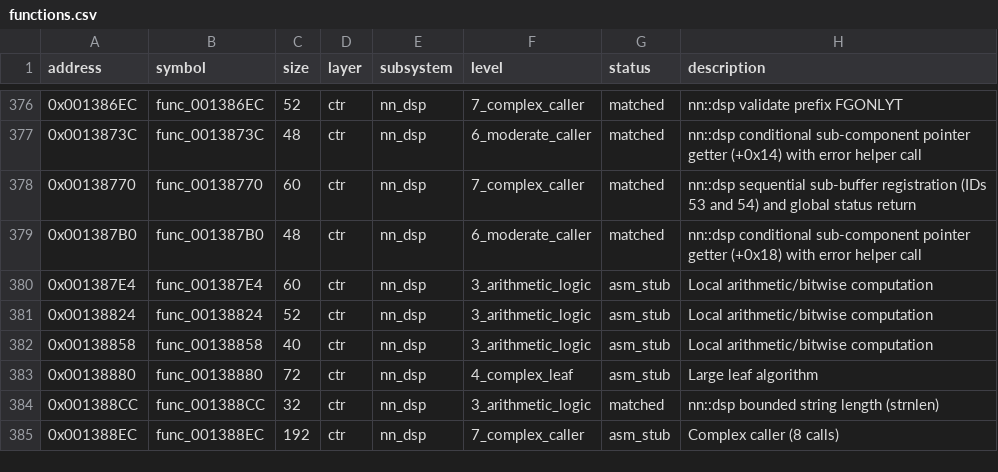
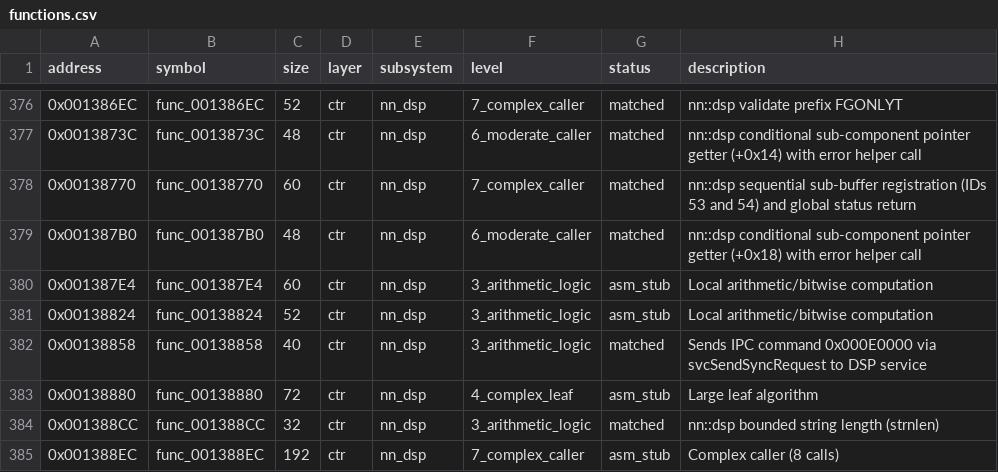
Before and after one commit to ChaconMoon/yw2-decompiled, a CSV file: config/functions.csv, drawn as a sheet; only a part is shown, gaps mark what is left out.

Commit message:
feat(dsp): match nn::dsp IPC sync request func_00138858 (156 functions, 114 in Layer 1)

```diff
--- a/config/functions.csv
+++ b/config/functions.csv
@@ -381,3 +381,3 @@ address,symbol,size,layer,subsystem,level,status,description
 0x00138824,func_00138824,52,ctr,nn_dsp,3_arithmetic_logic,asm_stub,Local arithmetic/bitwise computation
-0x00138858,func_00138858,40,ctr,nn_dsp,3_arithmetic_logic,asm_stub,Local arithmetic/bitwise computation
+0x00138858,func_00138858,40,ctr,nn_dsp,3_arithmetic_logic,matched,Sends IPC command 0x000E0000 via svcSendSyncRequest to DSP service
 0x00138880,func_00138880,72,ctr,nn_dsp,4_complex_leaf,asm_stub,Large leaf algorithm
```
Also changed, not shown: 6 other files.
